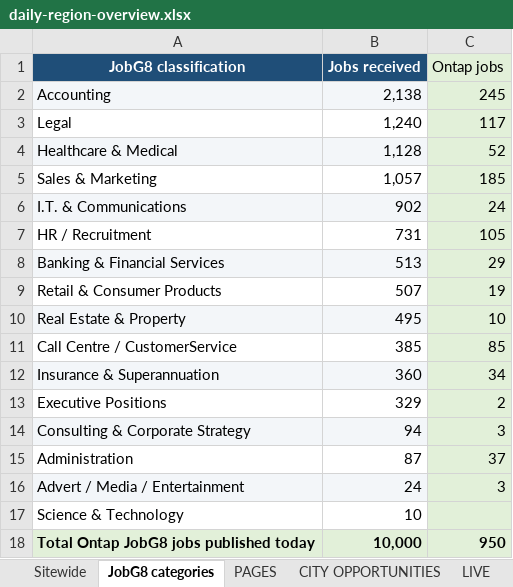
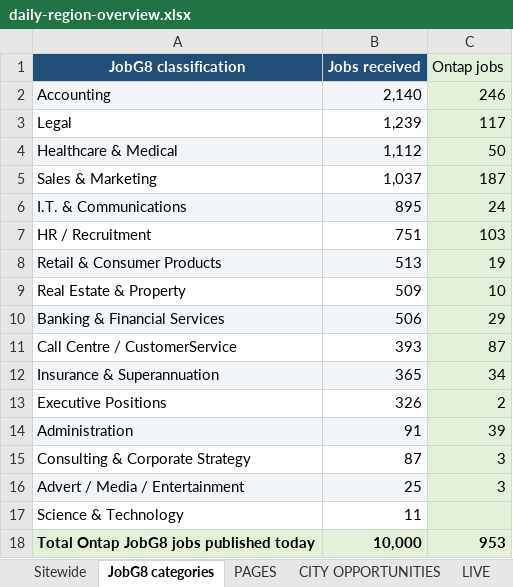
Before and after one commit to Jopa10/ontapjobsearch.com, an Excel workbook: pipeline/reports-daily/daily-region-overview.xlsx, sheet JobG8 categories, drawn as a sheet; values as stored, in another font and other column widths than the file's, no borders; removed rows and columns are numbered as before the commit, all else as after; the diff names each change by its address in the sheet, - before the commit and + after, or states it on an @@ line.

```diff
--- a/pipeline/reports-daily/daily-region-overview.xlsx (sheet JobG8 categories)
+++ b/pipeline/reports-daily/daily-region-overview.xlsx (sheet JobG8 categories)
-B2 (Jobs received): 2,138
+B2 (Jobs received): 2,140
-C2 (Ontap jobs): 245
+C2 (Ontap jobs): 246
-B3 (Jobs received): 1,240
+B3 (Jobs received): 1,239
-B4 (Jobs received): 1,128
+B4 (Jobs received): 1,112
-C4 (Ontap jobs): 52
+C4 (Ontap jobs): 50
-B5 (Jobs received): 1,057
+B5 (Jobs received): 1,037
-C5 (Ontap jobs): 185
+C5 (Ontap jobs): 187
-B6 (Jobs received): 902
+B6 (Jobs received): 895
-B7 (Jobs received): 731
+B7 (Jobs received): 751
-C7 (Ontap jobs): 105
+C7 (Ontap jobs): 103
-row 8: Banking & Financial Services | 513 | 29
-A8:B8 fill: none
+A8:B8 fill: #F3F6F9
-B8 (Jobs received): 507
+B8 (Jobs received): 513
-A9:B9 fill: #F3F6F9
+A9:B9 fill: none
-B9 (Jobs received): 495
+B9 (Jobs received): 509
+row 10: Banking & Financial Services | 506 | 29
-B11 (Jobs received): 385
+B11 (Jobs received): 393
-C11 (Ontap jobs): 85
+C11 (Ontap jobs): 87
-B12 (Jobs received): 360
+B12 (Jobs received): 365
-B13 (Jobs received): 329
+B13 (Jobs received): 326
+row 14: Administration | 91 | 39
-A15:B15 fill: #F3F6F9
+A15:B15 fill: none
-B15 (Jobs received): 94
+B15 (Jobs received): 87
-row 15: Administration | 87 | 37
-B16 (Jobs received): 24
+B16 (Jobs received): 25
-B17 (Jobs received): 10
+B17 (Jobs received): 11
-C18 (Ontap jobs): 950
+C18 (Ontap jobs): 953
```
Also changed, not shown: sheet NOT LIVE, 1 other file.
